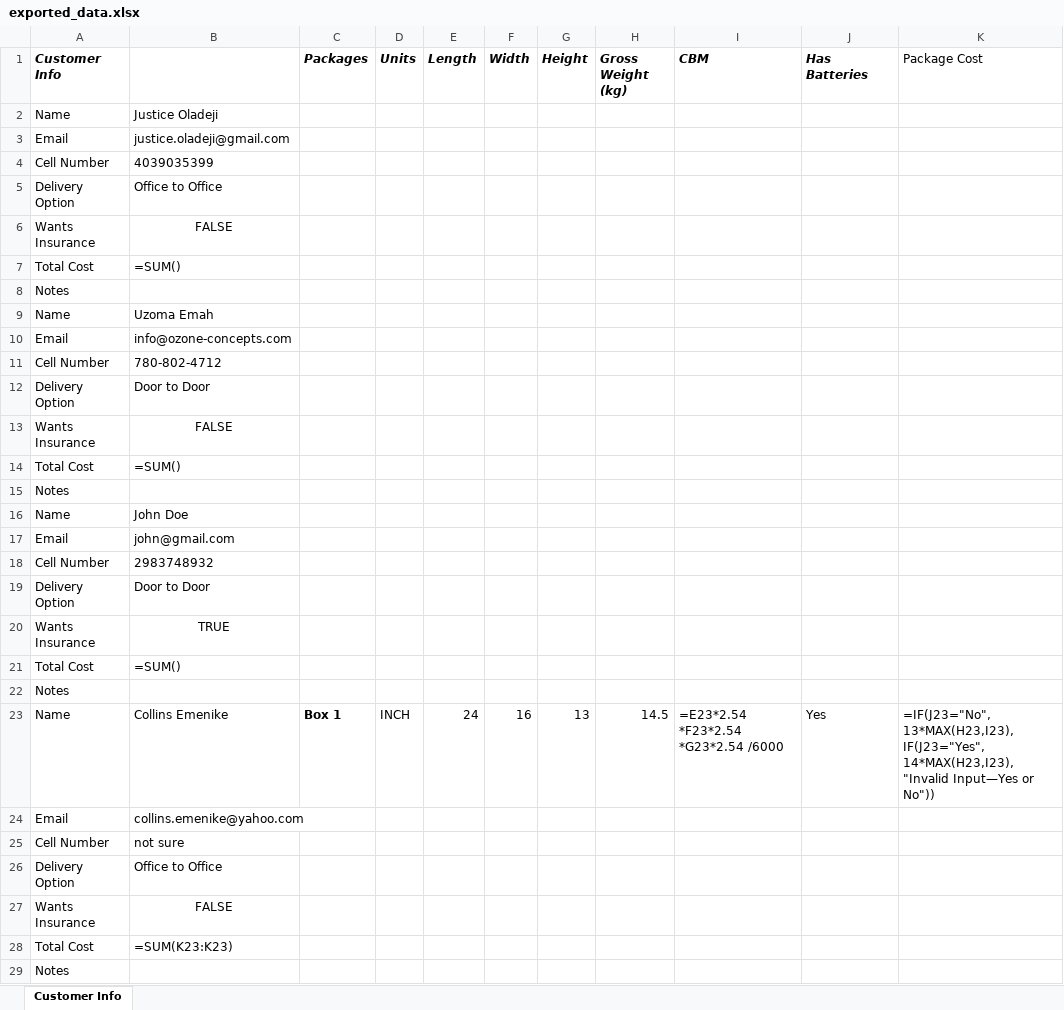
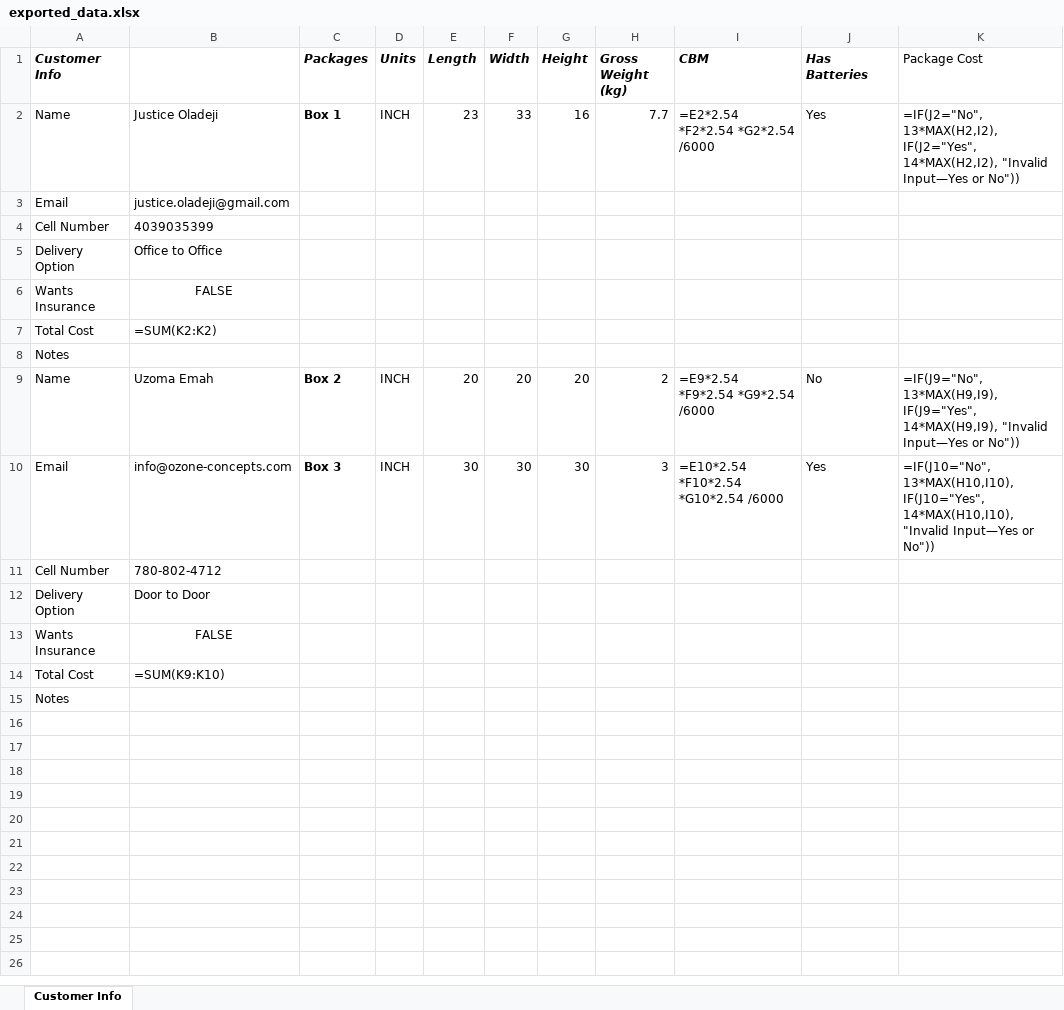
Before and after one commit to Reszonance/jfconsolidation, an Excel workbook: exported_data.xlsx, sheet Customer Info, drawn as a sheet; values as stored, in another font and other column widths than the file's, no borders; formulas without a stored value are shown as written; removed rows and columns are numbered as before the commit, all else as after; the diff names each change by its address in the sheet, - before the commit and + after, or states it on an @@ line.

```diff
--- a/exported_data.xlsx (sheet Customer Info)
+++ b/exported_data.xlsx (sheet Customer Info)
-row 2: Name | Justice Oladeji
+row 2: Name | Justice Oladeji | Box 1 | INCH | 23 | 33 | 16 | 7.7 | =E2*2.54 *F2*2.54 *G2*2.54 /6000 | Yes | =IF(J2="No", 13*MAX(H2,I2), IF(J2="Yes", 14*MAX(H2,I2), "Invalid Input—Yes or No"))
-B7: =SUM()
+B7: =SUM(K2:K2)
-row 9: Name | Uzoma Emah
-row 10: Email | info@ozone-concepts.com
+row 9: Name | Uzoma Emah | Box 2 | INCH | 20 | 20 | 20 | 2 | =E9*2.54 *F9*2.54 *G9*2.54 /6000 | No | =IF(J9="No", 13*MAX(H9,I9), IF(J9="Yes", 14*MAX(H9,I9), "Invalid Input—Yes or No"))
+row 10: Email | info@ozone-concepts.com | Box 3 | INCH | 30 | 30 | 30 | 3 | =E10*2.54 *F10*2.54 *G10*2.54 /6000 | Yes | =IF(J10="No", 13*MAX(H10,I10), IF(J10="Yes", 14*MAX(H10,I10), "Invalid Input—Yes or No"))
-row 14: Total Cost | =SUM()
-row 15: Notes
-row 16: Name | John Doe
-row 17: Email | john@gmail.com
-row 18: Cell Number | 2983748932
-row 19: Delivery Option | Door to Door
-row 20: Wants Insurance | TRUE
-row 21: Total Cost | =SUM()
-row 22: Notes
-row 23: Name | Collins Emenike | Box 1 | INCH | 24 | 16 | 13 | 14.5 | =E23*2.54 *F23*2.54 *G23*2.54 /6000 | Yes | =IF(J23="No", 13*MAX(H23,I23), IF(J23="Yes", 14*MAX(H23,I23), "Invalid Input—Yes or No"))
-row 24: Email | collins.emenike@yahoo.com
-row 25: Cell Number | not sure
-row 26: Delivery Option | Office to Office
-row 27: Wants Insurance | FALSE
-B14: =SUM(K23:K23)
+B14: =SUM(K9:K10)
```
Also changed, not shown: 13 other files.
